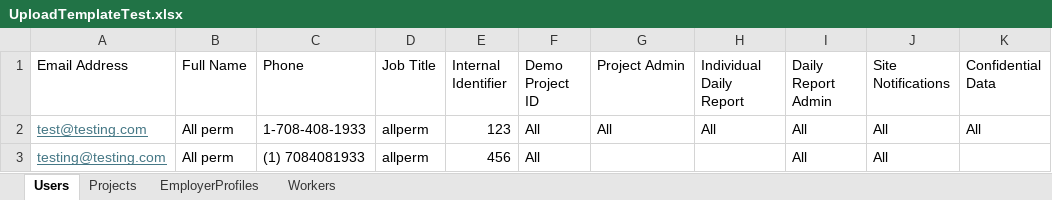
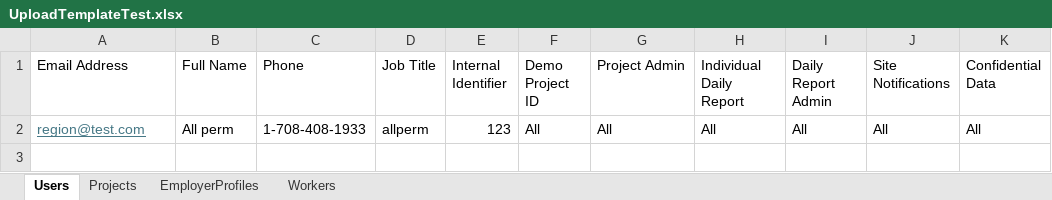
Before and after one commit to GuyAccettura/hammertech-user-upload, an Excel workbook: UploadTemplateTest.xlsx, sheet Users, drawn as a sheet; values as stored, in another font and other column widths than the file's, no borders; the diff names each change by its address in the sheet, - before the commit and + after, or states it on an @@ line.

Commit message:
added regional reader for future project assignment of settings

```diff
--- a/UploadTemplateTest.xlsx (sheet Users)
+++ b/UploadTemplateTest.xlsx (sheet Users)
-A2 (Email Address): test@testing.com
+A2 (Email Address): region@test.com
-row 3: testing@testing.com | All perm | (1) 7084081933 | allperm | 456 | All |  |  | All | All
```
Also changed, not shown: 2 other files.
